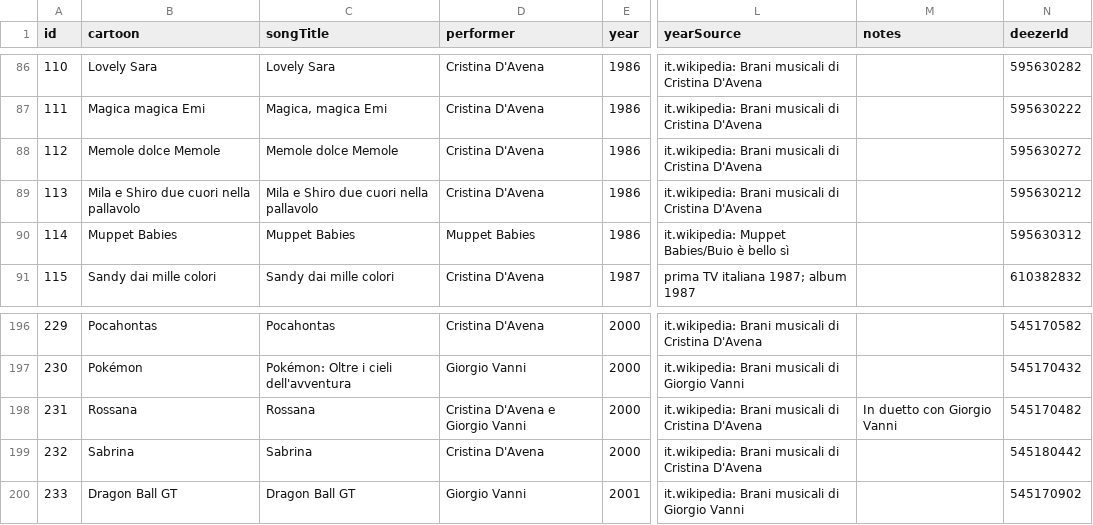
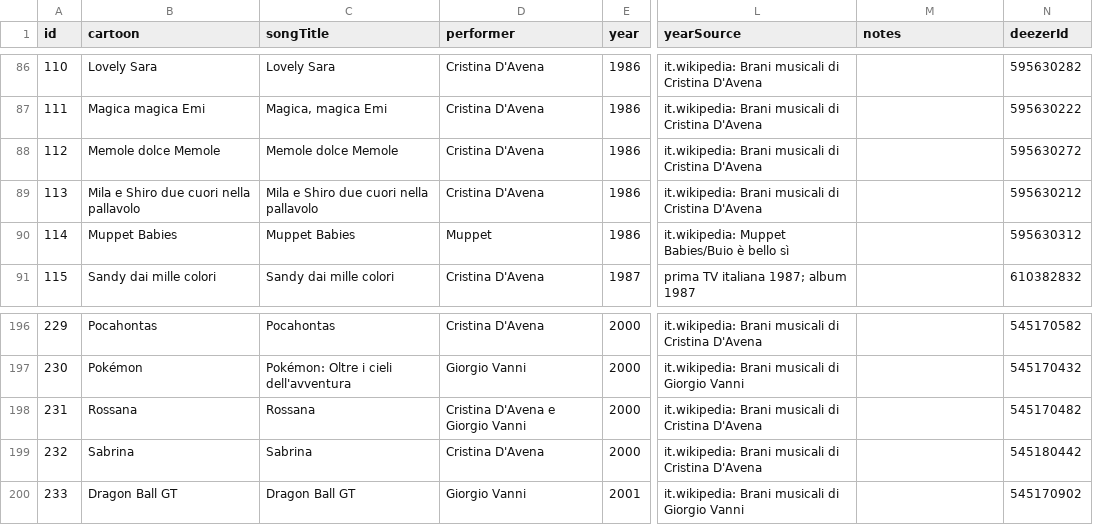
Before and after one commit to FlamingFury00/Cartoon-Hitster, a CSV file: deck/songs.csv, drawn as a sheet; only a part is shown, gaps mark what is left out; the diff covers the shown part only; the diff names each change by its address in the sheet, - before the commit and + after, or states it on an @@ line.

```diff
--- a/deck/songs.csv
+++ b/deck/songs.csv
-D90 (performer): Muppet Babies
+D90 (performer): Muppet
-M198 (notes): In duetto con Giorgio Vanni
+M198 (notes): (empty)
```
Also changed, not shown: 9 edited cells elsewhere in this file, 2 other files.
